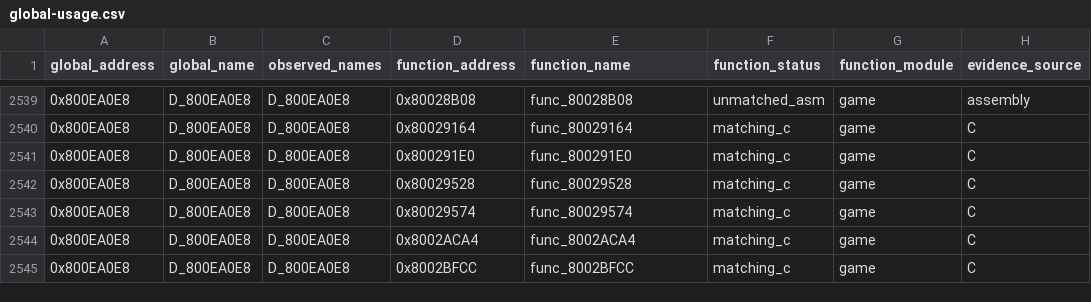
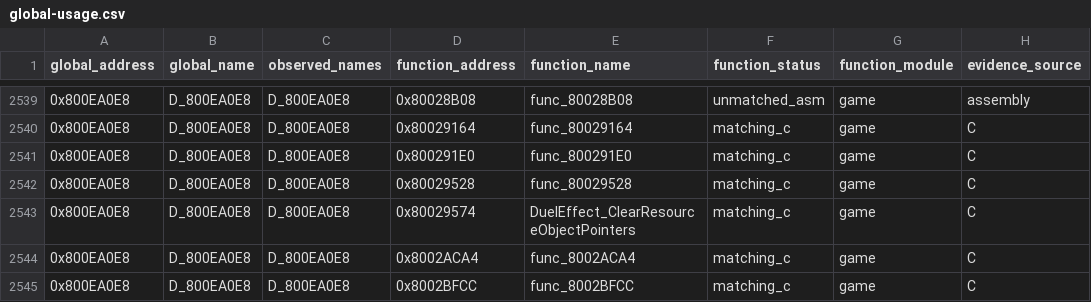
Before and after one commit to Unchiga/DecompRecomp, a CSV file: notes/global-usage.csv, drawn as a sheet; only a part is shown, gaps mark what is left out; the diff names each change by its address in the sheet, - before the commit and + after, or states it on an @@ line.

```diff
--- a/notes/global-usage.csv
+++ b/notes/global-usage.csv
-E2543 (function_name): func_80029574
+E2543 (function_name): DuelEffect_ClearResourceObjectPointers
```
Also changed, not shown: 10 other files.
